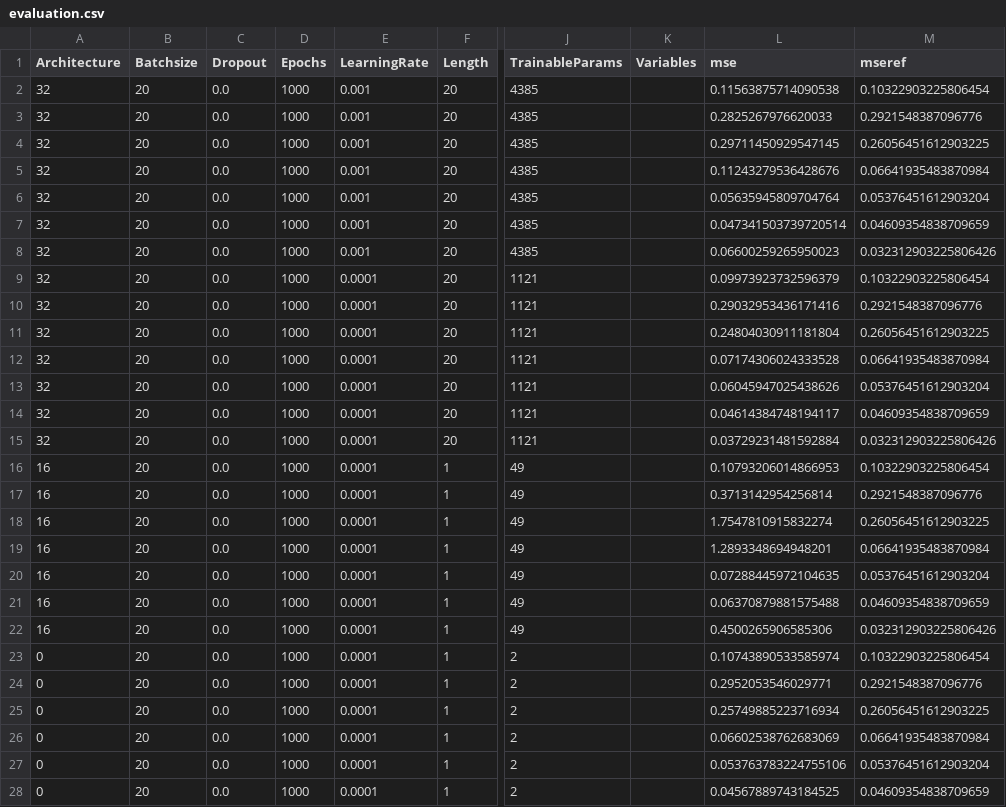
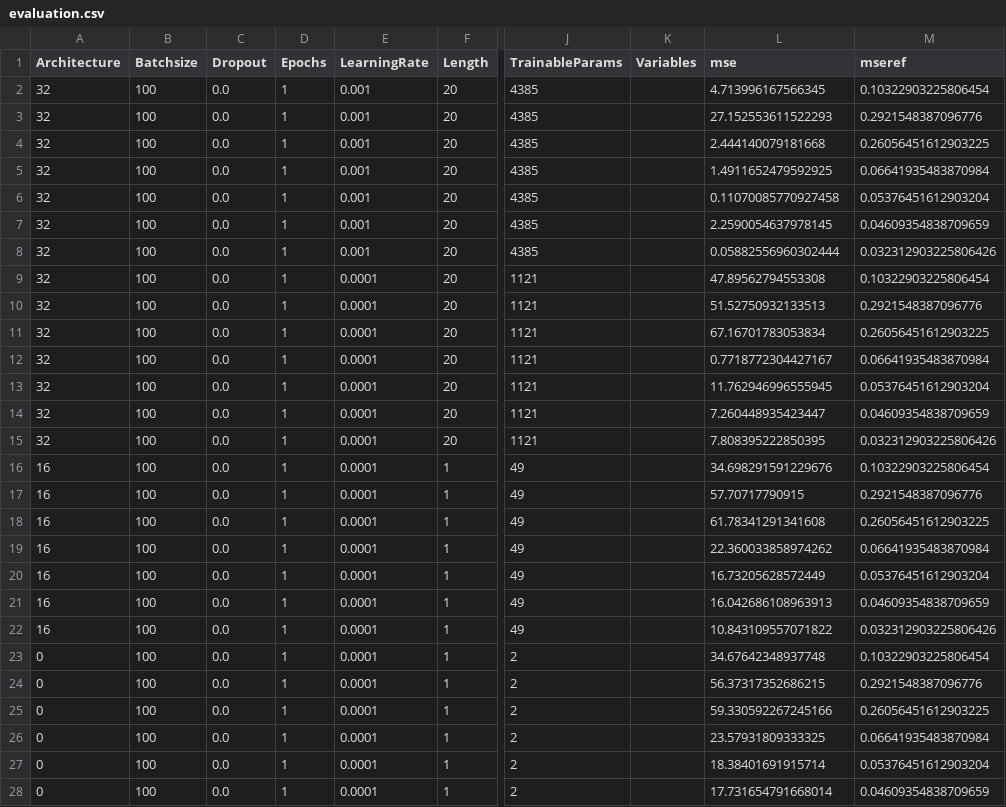
Before and after one commit to ckoopmann/GasPricePrediction, a CSV file: Data/Output/LevelPrediction/level_eval/evaluation.csv, drawn as a sheet; only a part is shown, gaps mark what is left out; the diff covers the shown part only; the diff names each change by its address in the sheet, - before the commit and + after, or states it on an @@ line.

Commit message:
level evaluation with tanh activation and min max scaling

```diff
--- a/Data/Output/LevelPrediction/level_eval/evaluation.csv
+++ b/Data/Output/LevelPrediction/level_eval/evaluation.csv
-B2:B28 (Batchsize): 20
+B2:B28 (Batchsize): 100
-D2:D28 (Epochs): 1000
+D2:D28 (Epochs): 1
-L2 (mse): 0.11563875714090538
+L2 (mse): 4.713996167566345
-L3 (mse): 0.2825267976620033
+L3 (mse): 27.152553611522293
-L4 (mse): 0.29711450929547145
+L4 (mse): 2.444140079181668
-L5 (mse): 0.11243279536428676
+L5 (mse): 1.4911652479592925
-L6 (mse): 0.05635945809704764
+L6 (mse): 0.11070085770927458
-L7 (mse): 0.047341503739720514
+L7 (mse): 2.2590054637978145
-L8 (mse): 0.06600259265950023
+L8 (mse): 0.05882556960302444
-L9 (mse): 0.09973923732596379
+L9 (mse): 47.89562794553308
-L10 (mse): 0.29032953436171416
+L10 (mse): 51.52750932133513
-L11 (mse): 0.24804030911181804
+L11 (mse): 67.16701783053834
-L12 (mse): 0.07174306024333528
+L12 (mse): 0.7718772304427167
-L13 (mse): 0.06045947025438626
+L13 (mse): 11.762946996555945
-L14 (mse): 0.04614384748194117
+L14 (mse): 7.260448935423447
-L15 (mse): 0.03729231481592884
+L15 (mse): 7.808395222850395
-L16 (mse): 0.10793206014866953
+L16 (mse): 34.698291591229676
-L17 (mse): 0.3713142954256814
+L17 (mse): 57.70717790915
-L18 (mse): 1.7547810915832274
+L18 (mse): 61.78341291341608
-L19 (mse): 1.2893348694948201
+L19 (mse): 22.360033858974262
-L20 (mse): 0.07288445972104635
+L20 (mse): 16.73205628572449
-L21 (mse): 0.06370879881575488
+L21 (mse): 16.042686108963913
-L22 (mse): 0.4500265906585306
+L22 (mse): 10.843109557071822
-L23 (mse): 0.10743890533585974
+L23 (mse): 34.67642348937748
-L24 (mse): 0.2952053546029771
+L24 (mse): 56.37317352686215
-L25 (mse): 0.25749885223716934
+L25 (mse): 59.330592267245166
-L26 (mse): 0.06602538762683069
+L26 (mse): 23.57931809333325
-L27 (mse): 0.053763783224755106
+L27 (mse): 18.38401691915714
-L28 (mse): 0.04567889743184525
+L28 (mse): 17.731654791668014
```
Also changed, not shown: 87 edited cells elsewhere in this file, Data/Output/LevelPrediction/level_eval/predictions.csv, 42 other files.
